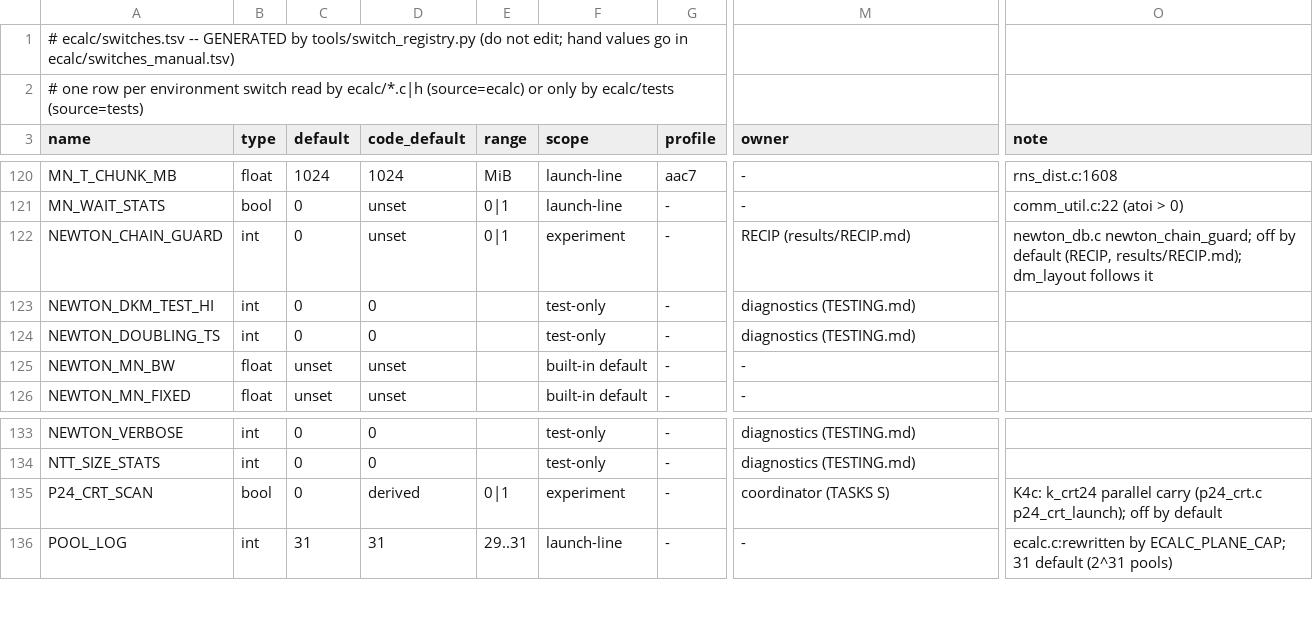
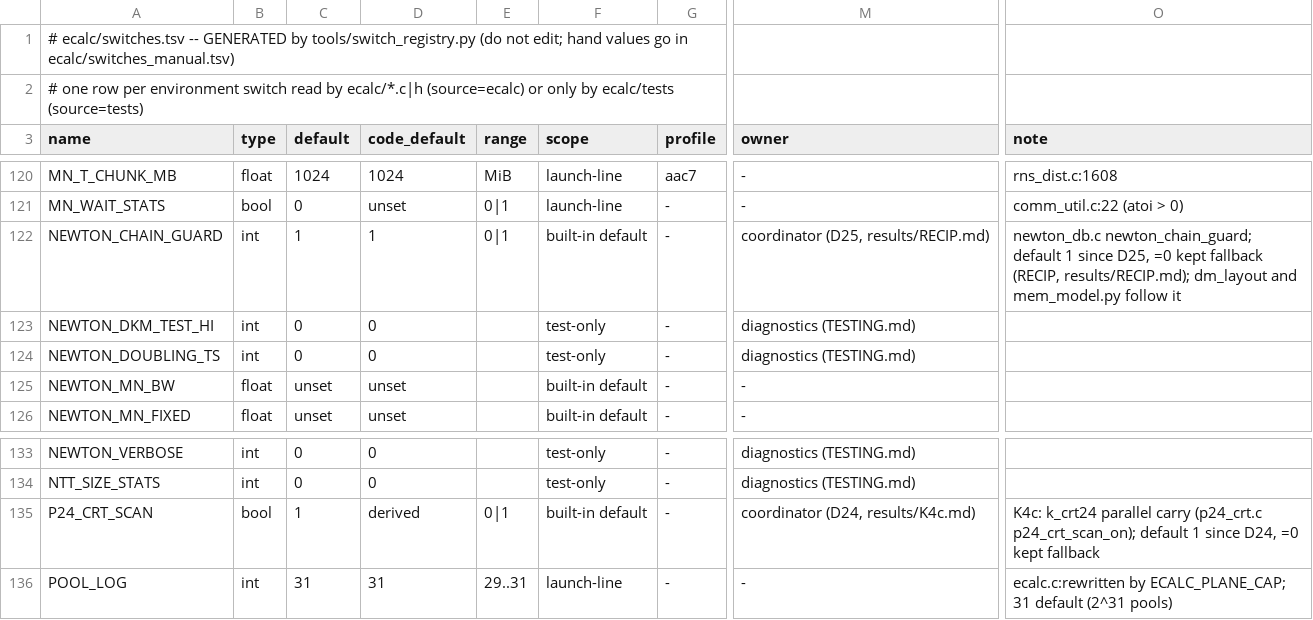
Before and after one commit to cecoppola/ntt, a TSV file: ecalc/switches.tsv, drawn as a sheet; only a part is shown, gaps mark what is left out; the diff names each change by its address in the sheet, - before the commit and + after, or states it on an @@ line.

```diff
--- a/ecalc/switches.tsv
+++ b/ecalc/switches.tsv
-C122 (default): 0
+C122 (default): 1
-D122 (code_default): unset
+D122 (code_default): 1
-F122 (scope): experiment
+F122 (scope): built-in default
-M122 (owner): RECIP (results/RECIP.md)
+M122 (owner): coordinator (D25, results/RECIP.md)
-O122 (note): newton_db.c newton_chain_guard; off by default (RECIP, results/RECIP.md); dm_layout follows it
+O122 (note): newton_db.c newton_chain_guard; default 1 since D25, =0 kept fallback (RECIP, results/RECIP.md); dm_layout and mem_model.py follow it
-C135 (default): 0
+C135 (default): 1
-F135 (scope): experiment
+F135 (scope): built-in default
-M135 (owner): coordinator (TASKS S)
+M135 (owner): coordinator (D24, results/K4c.md)
-O135 (note): …carry (p24_crt.c p24_crt_launch); off by default
+O135 (note): …carry (p24_crt.c p24_crt_scan_on); default 1 since D24, =0 kept fallback
```
Also changed, not shown: ecalc/switches_manual.tsv, ecalc/switches_review.tsv, 16 other files.
